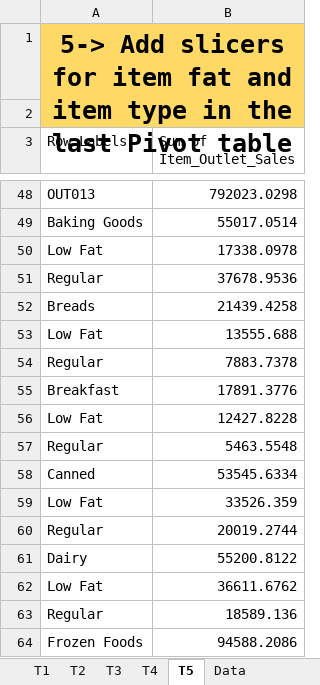
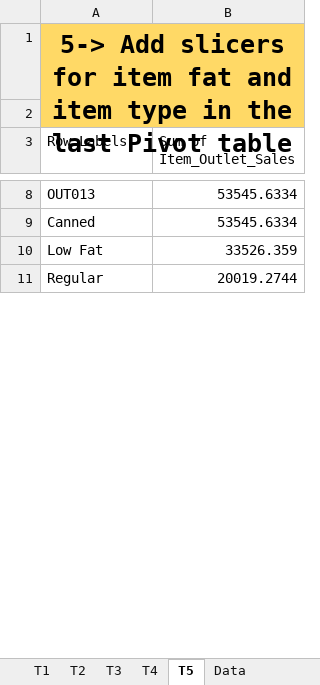
Before and after one commit to Sandeep-kumar-IITR/Start-Tech-Academy-Intern, an Excel workbook: Excel/Start-Tech intern Task.xlsx, sheet T5, drawn as a sheet; only a part is shown, gaps mark what is left out; values as stored, in another font and other column widths than the file's, no borders; charts and pictures not drawn; removed rows and columns are numbered as before the commit, all else as after; the diff covers the shown part only; the diff names each change by its address in the sheet, - before the commit and + after, or states it on an @@ line.

```diff
--- a/Excel/Start-Tech intern Task.xlsx (sheet T5)
+++ b/Excel/Start-Tech intern Task.xlsx (sheet T5)
-B8 (Sum of Item_Outlet_Sales): 792023.0298
+B8 (Sum of Item_Outlet_Sales): 53545.6334
-row 49: Baking Goods | 55017.0514
-row 50: Low Fat | 17338.0978
-row 51: Regular | 37678.9536
-row 52: Breads | 21439.4258
-row 53: Low Fat | 13555.688
-row 54: Regular | 7883.7378
-row 55: Breakfast | 17891.3776
-row 56: Low Fat | 12427.8228
-row 57: Regular | 5463.5548
-row 61: Dairy | 55200.8122
-row 62: Low Fat | 36611.6762
-row 63: Regular | 18589.136
-row 64: Frozen Foods | 94588.2086
```
Also changed, not shown: 382 removed rows and 10 edited cells elsewhere in this sheet, sheet T3, sheet T4, Excel/Financial Dashboard.xlsx, 15 other files.
